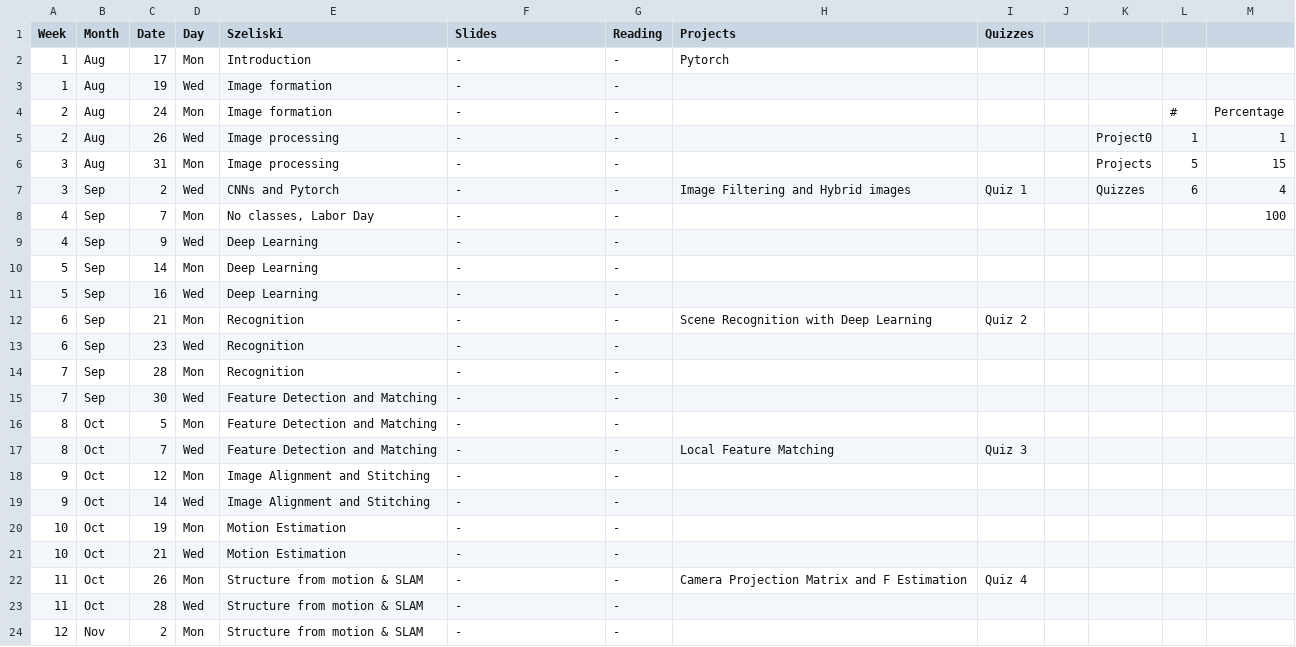
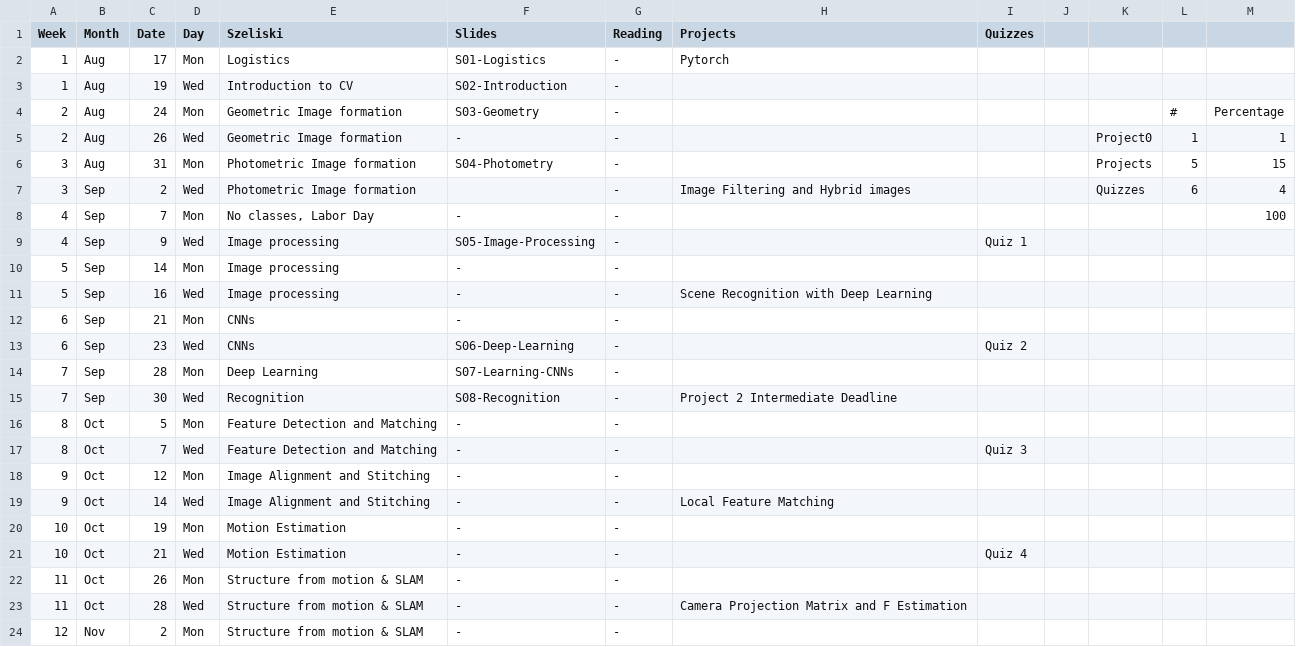
Before and after one commit to dellaert/20F-6476, a CSV file: _data/Schedule.csv, drawn as a sheet; only a part is shown; the diff covers the shown part only.

Commit message:
updated schedule

```diff
--- a/_data/Schedule.csv
+++ b/_data/Schedule.csv
@@ -1,24 +1,24 @@
 Week,Month,Date,Day,Szeliski,Slides,Reading,Projects,Quizzes,,,,
-1,Aug,17,Mon,Introduction,-,-,Pytorch,,,,,
-1,Aug,19,Wed,Image formation,-,-,,,,,,
-2,Aug,24,Mon,Image formation,-,-,,,,,#,Percentage
-2,Aug,26,Wed,Image processing,-,-,,,,Project0,1,1
-3,Aug,31,Mon,Image processing,-,-,,,,Projects,5,15
-3,Sep,2,Wed,CNNs and Pytorch,-,-,Image Filtering and Hybrid images,Quiz 1,,Quizzes,6,4
+1,Aug,17,Mon,Logistics,S01-Logistics,-,Pytorch,,,,,
+1,Aug,19,Wed,Introduction to CV,S02-Introduction,-,,,,,,
+2,Aug,24,Mon,Geometric Image formation,S03-Geometry,-,,,,,#,Percentage
+2,Aug,26,Wed,Geometric Image formation,-,-,,,,Project0,1,1
+3,Aug,31,Mon,Photometric Image formation,S04-Photometry,-,,,,Projects,5,15
+3,Sep,2,Wed,Photometric Image formation,,-,Image Filtering and Hybrid images,,,Quizzes,6,4
 4,Sep,7,Mon,"No classes, Labor Day",-,-,,,,,,100
-4,Sep,9,Wed,Deep Learning,-,-,,,,,,
-5,Sep,14,Mon,Deep Learning,-,-,,,,,,
-5,Sep,16,Wed,Deep Learning,-,-,,,,,,
-6,Sep,21,Mon,Recognition,-,-,Scene Recognition with Deep Learning,Quiz 2,,,,
-6,Sep,23,Wed,Recognition,-,-,,,,,,
-7,Sep,28,Mon,Recognition,-,-,,,,,,
-7,Sep,30,Wed,Feature Detection and Matching,-,-,,,,,,
+4,Sep,9,Wed,Image processing,S05-Image-Processing,-,,Quiz 1,,,,
+5,Sep,14,Mon,Image processing,-,-,,,,,,
+5,Sep,16,Wed,Image processing,-,-,Scene Recognition with Deep Learning,,,,,
+6,Sep,21,Mon,CNNs,-,-,,,,,,
+6,Sep,23,Wed,CNNs,S06-Deep-Learning,-,,Quiz 2,,,,
+7,Sep,28,Mon,Deep Learning,S07-Learning-CNNs,-,,,,,,
+7,Sep,30,Wed,Recognition,S08-Recognition,-,Project 2 Intermediate Deadline,,,,,
 8,Oct,5,Mon,Feature Detection and Matching,-,-,,,,,,
-8,Oct,7,Wed,Feature Detection and Matching,-,-,Local Feature Matching,Quiz 3,,,,
+8,Oct,7,Wed,Feature Detection and Matching,-,-,,Quiz 3,,,,
 9,Oct,12,Mon,Image Alignment and Stitching,-,-,,,,,,
-9,Oct,14,Wed,Image Alignment and Stitching,-,-,,,,,,
+9,Oct,14,Wed,Image Alignment and Stitching,-,-,Local Feature Matching,,,,,
 10,Oct,19,Mon,Motion Estimation,-,-,,,,,,
-10,Oct,21,Wed,Motion Estimation,-,-,,,,,,
-11,Oct,26,Mon,Structure from motion & SLAM,-,-,Camera Projection Matrix and F Estimation,Quiz 4,,,,
-11,Oct,28,Wed,Structure from motion & SLAM,-,-,,,,,,
+10,Oct,21,Wed,Motion Estimation,-,-,,Quiz 4,,,,
+11,Oct,26,Mon,Structure from motion & SLAM,-,-,,,,,,
+11,Oct,28,Wed,Structure from motion & SLAM,-,-,Camera Projection Matrix and F Estimation,,,,,
 12,Nov,2,Mon,Structure from motion & SLAM,-,-,,,,,,
```
Also changed, not shown: 2 edited cells elsewhere in this file.
